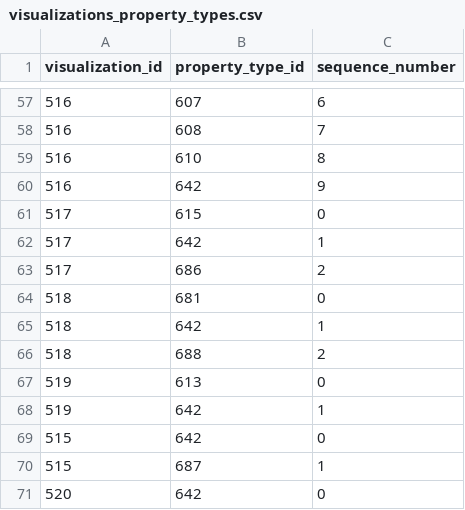
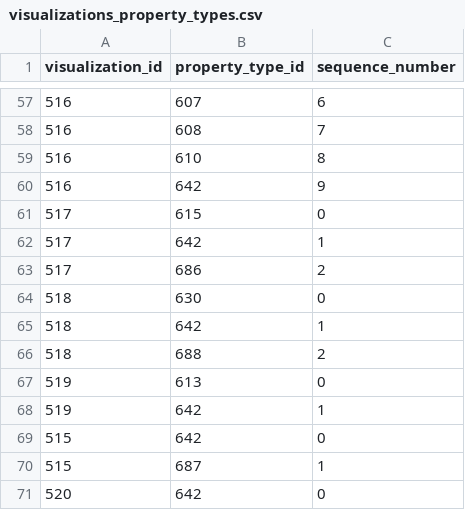
Before and after one commit to viz-centric/flair-bi, a CSV file: src/main/resources/config/liquibase/seed/visualizations_property_types.csv, drawn as a sheet; only a part is shown, gaps mark what is left out.

Commit message:
table chart issue and grid line changes

```diff
--- a/src/main/resources/config/liquibase/seed/visualizations_property_types.csv
+++ b/src/main/resources/config/liquibase/seed/visualizations_property_types.csv
@@ -63,3 +63,3 @@ visualization_id|property_type_id|sequence_number
 517|686|2
-518|681|0
+518|630|0
 518|642|1
```
Also changed, not shown: 7 other files.
